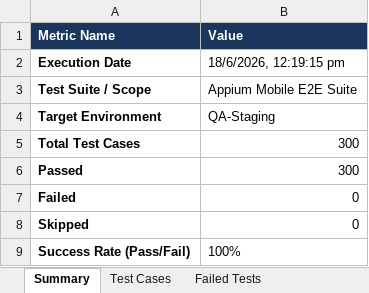
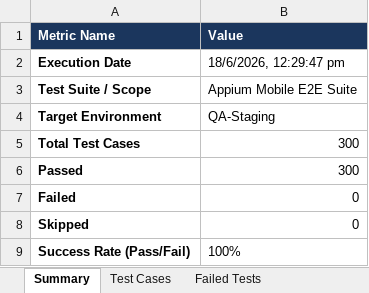
Before and after one commit to pavendhanA/app, an Excel workbook: reports/Appium_Report.xlsx, sheet Summary, drawn as a sheet; values as stored, in another font and other column widths than the file's, no borders; the diff names each change by its address in the sheet, - before the commit and + after, or states it on an @@ line.

```diff
--- a/reports/Appium_Report.xlsx (sheet Summary)
+++ b/reports/Appium_Report.xlsx (sheet Summary)
-B2 (Value): 18/6/2026, 12:19:15 pm
+B2 (Value): 18/6/2026, 12:29:47 pm
```
Also changed, not shown: sheet Test Cases, reports/Load_Test_Report.xlsx, reports/Master_Report.xlsx, 5 other files.
